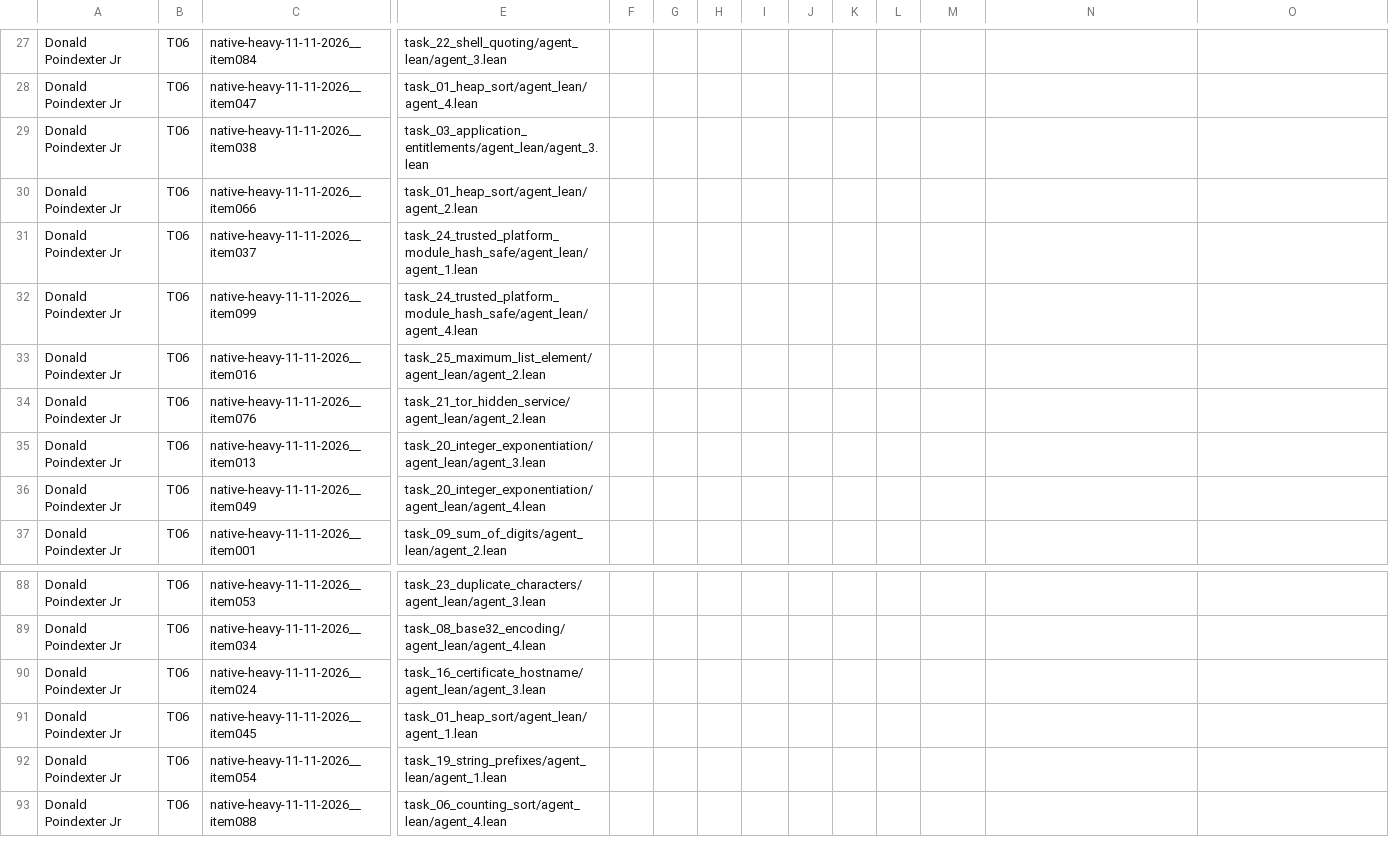
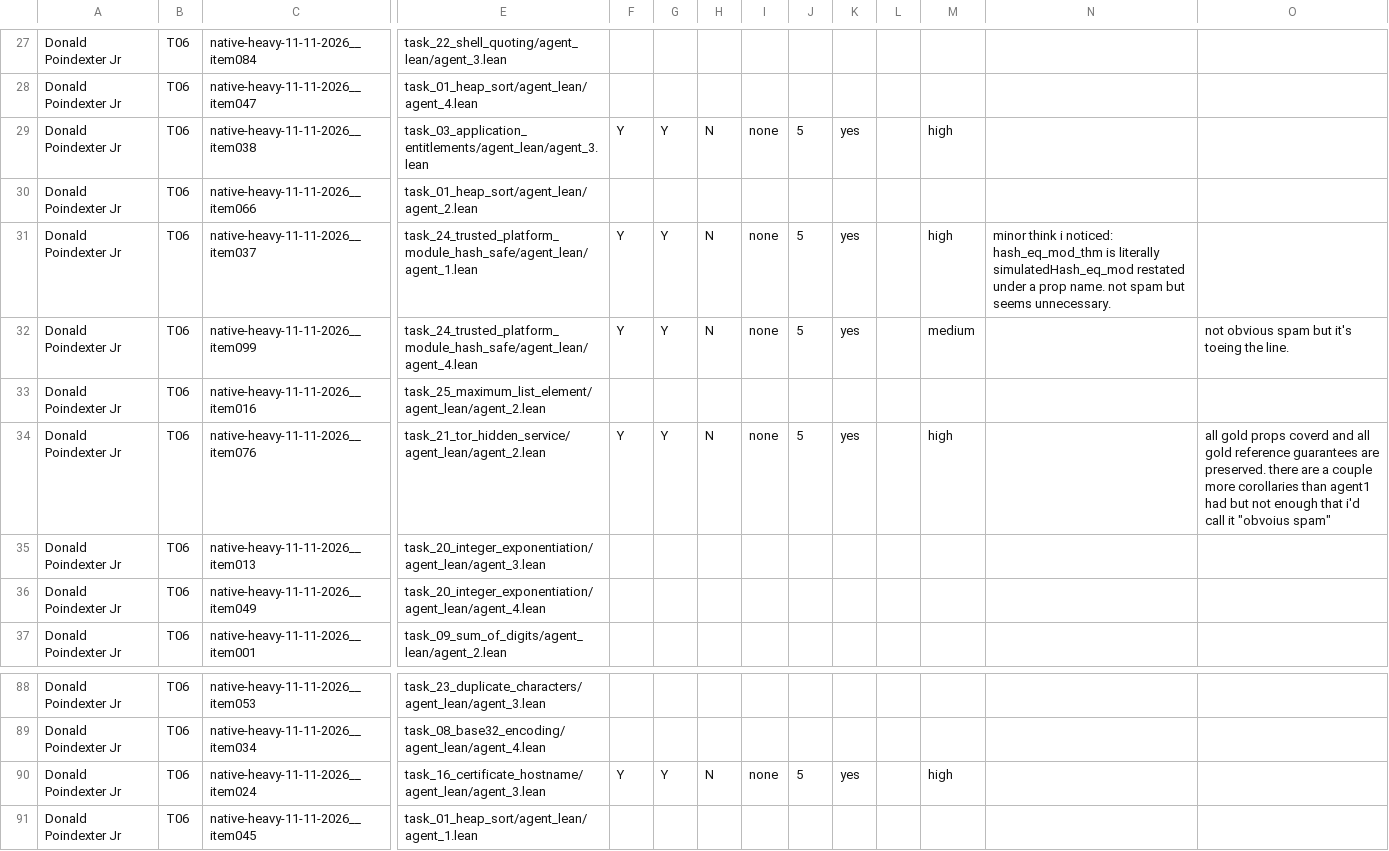
Before and after one commit to brando90/trustworthy-theorem-judges, a CSV file: experiments/09_prepare_packets_and_collect_human_ratings_start_28Sep2026/ratings/Donald_Poindexter_Jr__native_main_T06.csv, drawn as a sheet; only a part is shown, gaps mark what is left out; the shorter side is filled out with more unchanged rows; the diff covers the shown part only; the diff names each change by its address in the sheet, - before the commit and + after, or states it on an @@ line.

```diff
--- a/experiments/09_prepare_packets_and_collect_human_ratings_start_28Sep2026/ratings/Donald_Poindexter_Jr__native_main_T06.csv
+++ b/experiments/09_prepare_packets_and_collect_human_ratings_start_28Sep2026/ratings/Donald_Poindexter_Jr__native_main_T06.csv
-F29: (empty)
+F29: Y
-G29: (empty)
+G29: Y
-H29: (empty)
+H29: N
-I29: (empty)
+I29: none
-J29: (empty)
+J29: 5
-K29: (empty)
+K29: yes
-M29: (empty)
+M29: high
-F31:F32: (empty)
+F31:F32: Y
-G31:G32: (empty)
+G31:G32: Y
-H31:H32: (empty)
+H31:H32: N
-I31:I32: (empty)
+I31:I32: none
-J31:J32: (empty)
+J31:J32: 5
-K31:K32: (empty)
+K31:K32: yes
-M31: (empty)
+M31: high
-N31: (empty)
+N31: minor think i noticed: hash_eq_mod_thm is literally simulatedHash_eq_mod restated under a prop name. not spam but seems unnecessary.
-M32: (empty)
+M32: medium
-O32: (empty)
+O32: not obvious spam but it's toeing the line.
-F34: (empty)
+F34: Y
-G34: (empty)
+G34: Y
-H34: (empty)
+H34: N
-I34: (empty)
+I34: none
-J34: (empty)
+J34: 5
-K34: (empty)
+K34: yes
-M34: (empty)
+M34: high
-O34: (empty)
+O34: all gold props coverd and all gold reference guarantees are preserved. there are a couple more corollaries than agent1 had but not enough that i'd call it "obvoius spam"
-F90: (empty)
+F90: Y
-G90: (empty)
+G90: Y
-H90: (empty)
+H90: N
-I90: (empty)
+I90: none
-J90: (empty)
+J90: 5
-K90: (empty)
+K90: yes
-M90: (empty)
+M90: high
```
Also changed, not shown: 82 edited cells elsewhere in this file, experiments/09_prepare_packets_and_collect_human_ratings_start_28Sep2026/ratings/Amy_Lu__native_main_T08.csv, experiments/09_prepare_packets_and_collect_human_ratings_start_28Sep2026/ratings/John_Sarracino__native_main_T25.csv, 32 other files.
